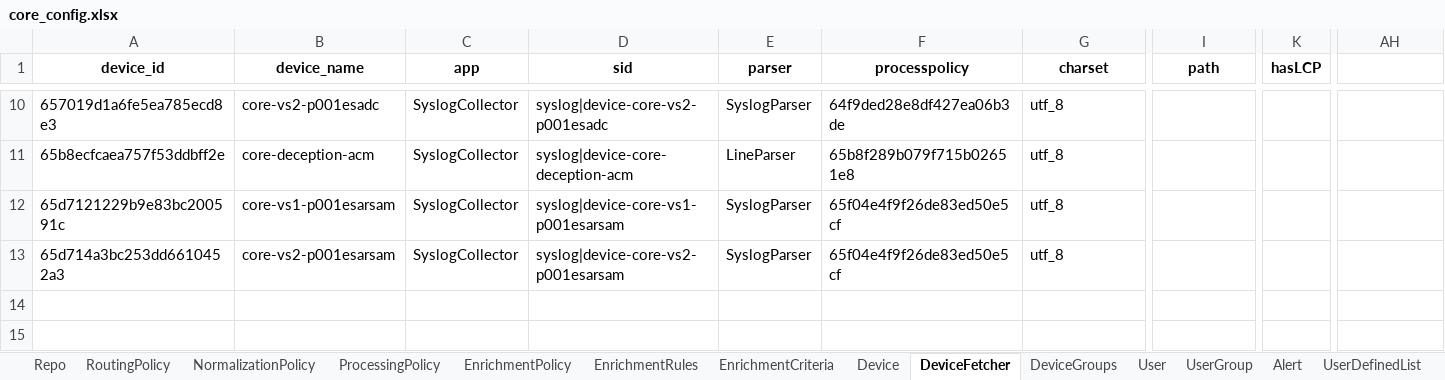
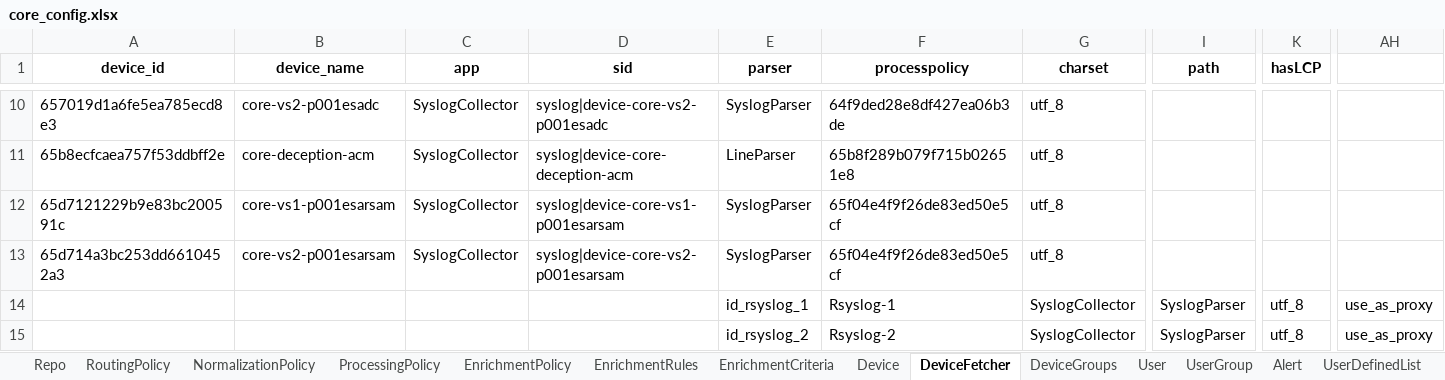
Before and after one commit to DeDobbeleer/DirectorSync, an Excel workbook: dist/core_config.xlsx, sheet DeviceFetcher, drawn as a sheet; only a part is shown, gaps mark what is left out; values as stored, in another font and other column widths than the file's, no borders; rows hold the shown columns only; the diff names each change by its address in the sheet, - before the commit and + after, or states it on an @@ line.

```diff
--- a/dist/core_config.xlsx (sheet DeviceFetcher)
+++ b/dist/core_config.xlsx (sheet DeviceFetcher)
+row 14:  |  |  |  | id_rsyslog_1 | Rsyslog-1 | SyslogCollector | SyslogParser | utf_8 | use_as_proxy
+row 15:  |  |  |  | id_rsyslog_2 | Rsyslog-2 | SyslogCollector | SyslogParser | utf_8 | use_as_proxy
```
Also changed, not shown: sheet Device, sheet Repo, sheet RoutingPolicy, 6 other files.
